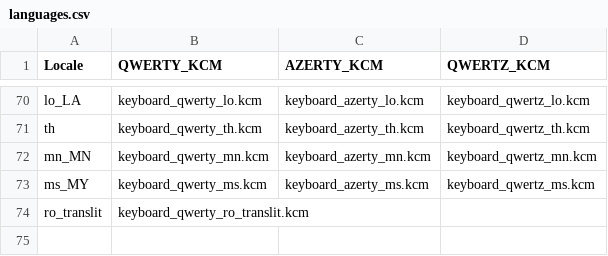
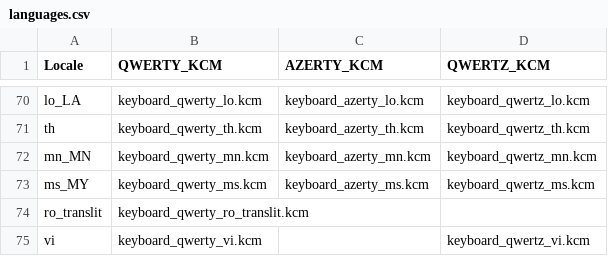
Before and after one commit to xwtk/bb_passport_keylayout, a CSV file: languages.csv, drawn as a sheet; only a part is shown, gaps mark what is left out.

Commit message:
Update languages.csv
Added Vietnamese

```diff
--- a/languages.csv
+++ b/languages.csv
@@ -74 +74,2 @@ ms_MY,keyboard_qwerty_ms.kcm,keyboard_azerty_ms.kcm,keyboard_qwertz_ms.kcm
 ro_translit,keyboard_qwerty_ro_translit.kcm,,
+vi,keyboard_qwerty_vi.kcm,,keyboard_qwertz_vi.kcm
```
